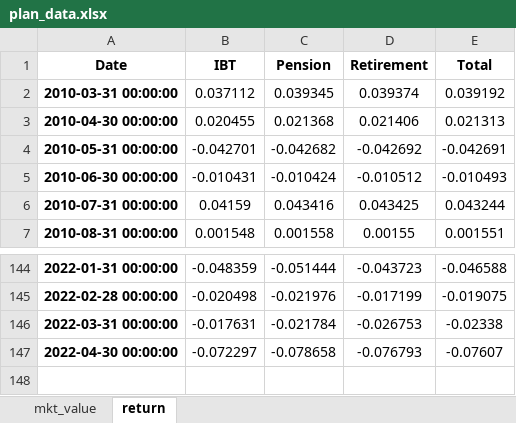
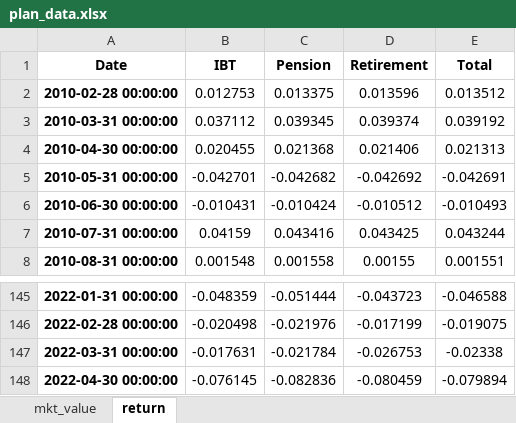
Before and after one commit to pforjoe/SAA, an Excel workbook: data/time_series/plan_data.xlsx, sheet return, drawn as a sheet; only a part is shown, gaps mark what is left out; values as stored, in another font and other column widths than the file's, no borders; conditional formats not drawn; addresses are those after the commit; the diff names each change by its address in the sheet, - before the commit and + after, or states it on an @@ line.

Commit message:
update ldi data for 4/30/2022

```diff
--- a/data/time_series/plan_data.xlsx (sheet return)
+++ b/data/time_series/plan_data.xlsx (sheet return)
+row 2: 2010-02-28 00:00:00 | 0.012753 | 0.013375 | 0.013596 | 0.013512
-B148 (IBT): -0.072297
+B148 (IBT): -0.076145
-C148 (Pension): -0.078658
+C148 (Pension): -0.082836
-D148 (Retirement): -0.076793
+D148 (Retirement): -0.080459
-E148 (Total): -0.07607
+E148 (Total): -0.079894
```
Also changed, not shown: sheet mkt_value, data/time_series/ftse_data.xlsx, data/time_series/liab_mv_cfs.xlsx, 1 other file.
